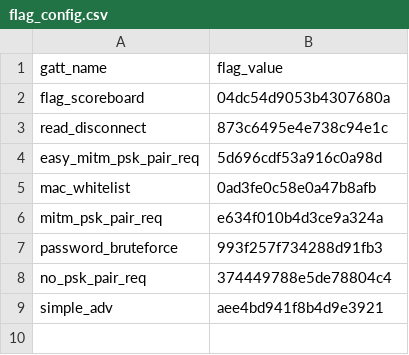
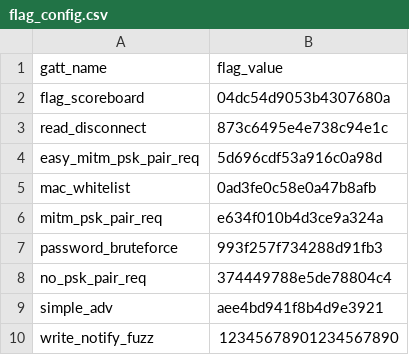
Before and after one commit to hackgnar/ble_ctf_infinity, a CSV file: code_gen/flag_config.csv, drawn as a sheet.

Commit message:
hid flag 7 a bit better and added flag 8

```diff
--- a/code_gen/flag_config.csv
+++ b/code_gen/flag_config.csv
@@ -9 +9,2 @@ no_psk_pair_req,374449788e5de78804c4
 simple_adv,aee4bd941f8b4d9e3921
+write_notify_fuzz, 12345678901234567890
```
Also changed, not shown: 7 other files.
